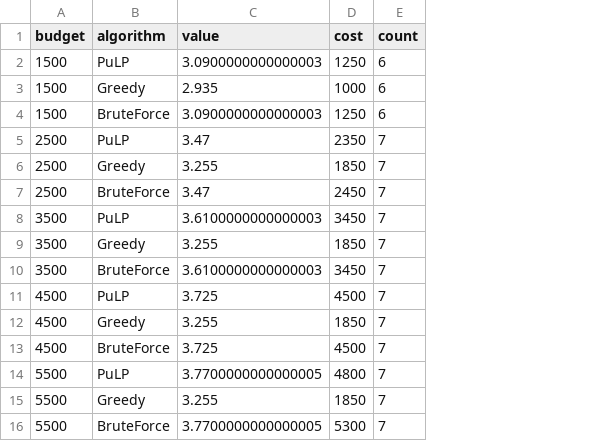
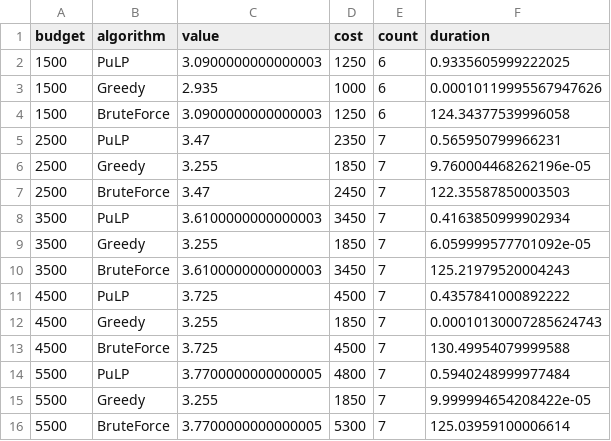
Before and after one commit to Suyogrg/loadout-optimiser, a CSV file: results/quality.csv, drawn as a sheet; the diff names each change by its address in the sheet, - before the commit and + after, or states it on an @@ line.

```diff
--- a/results/quality.csv
+++ b/results/quality.csv
+column F (duration), rows 2-16: 0.9335605999222025 | 0.00010119995567947626 | 124.34377539996058 | 0.565950799966231 | 9.760004468262196e-05 | 122.35587850003503 | 0.4163850999902934 | 6.059999577701092e-05 | 125.21979520004243 | 0.4357841000892222 | 0.00010130007285624743 | 130.49954079999588 | 0.5940248999977484 | 9.999994654208422e-05 | 125.03959100006614
```
Also changed, not shown: 3 other files.
